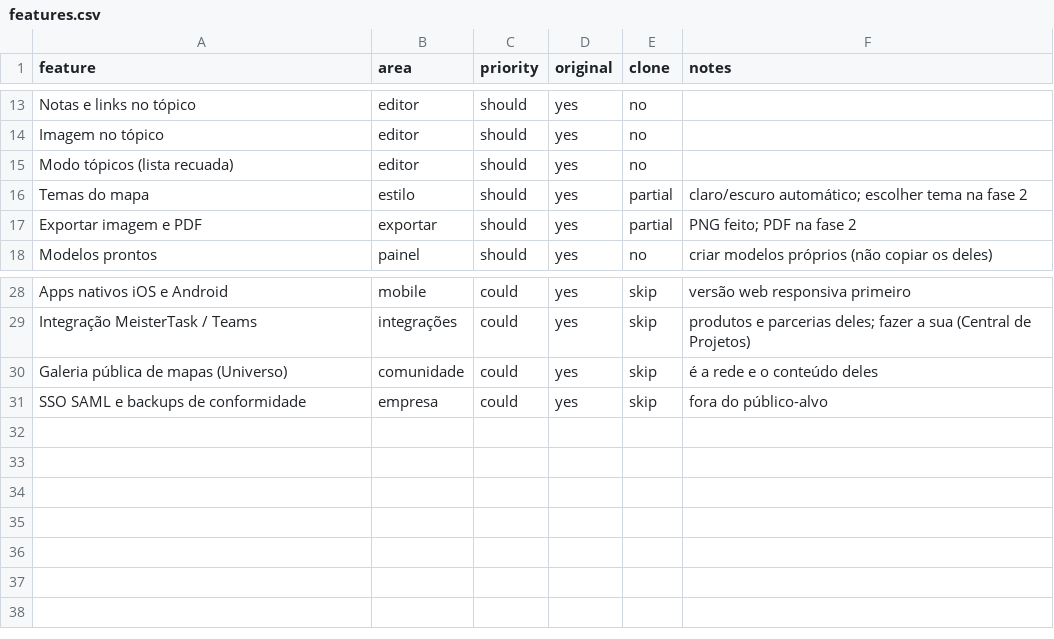
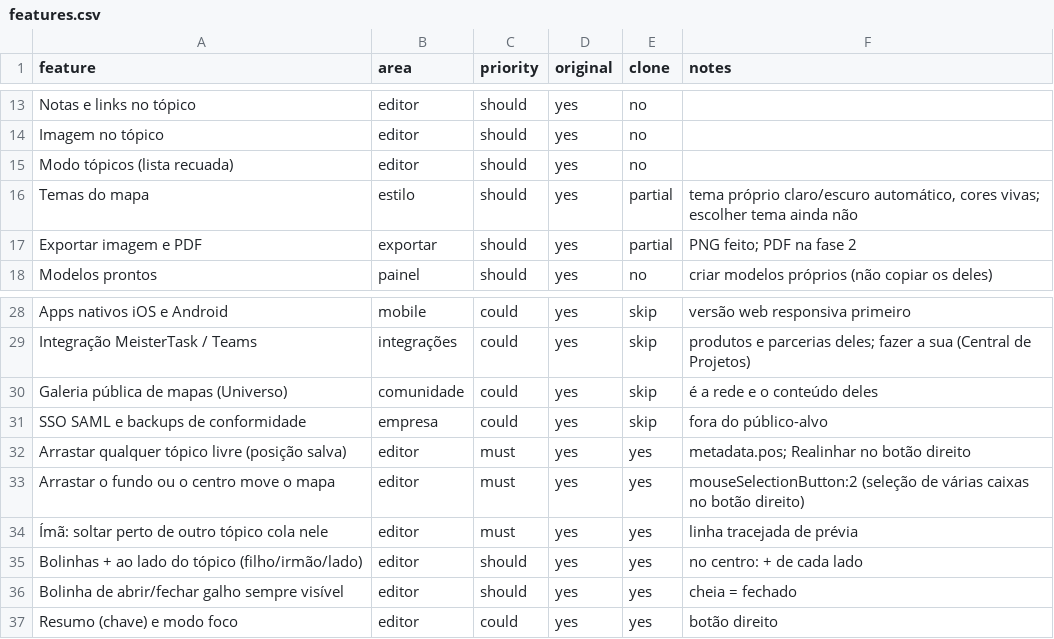
Before and after one commit to Adrianoprivo/site-direcional-midia, a CSV file: mind/docs/features.csv, drawn as a sheet; only a part is shown, gaps mark what is left out.

```diff
--- a/mind/docs/features.csv
+++ b/mind/docs/features.csv
@@ -15,3 +15,3 @@ Imagem no tópico,editor,should,yes,no,
 Modo tópicos (lista recuada),editor,should,yes,no,
-Temas do mapa,estilo,should,yes,partial,claro/escuro automático; escolher tema na fase 2
+Temas do mapa,estilo,should,yes,partial,"tema próprio claro/escuro automático, cores vivas; escolher tema ainda não"
 Exportar imagem e PDF,exportar,should,yes,partial,PNG feito; PDF na fase 2
@@ -31 +31,7 @@ Galeria pública de mapas (Universo),comunidade,could,yes,skip,é a rede e o con
 SSO SAML e backups de conformidade,empresa,could,yes,skip,fora do público-alvo
+Arrastar qualquer tópico livre (posição salva),editor,must,yes,yes,metadata.pos; Realinhar no botão direito
+Arrastar o fundo ou o centro move o mapa,editor,must,yes,yes,mouseSelectionButton:2 (seleção de várias caixas no botão direito)
+Ímã: soltar perto de outro tópico cola nele,editor,must,yes,yes,linha tracejada de prévia
+Bolinhas + ao lado do tópico (filho/irmão/lado),editor,should,yes,yes,no centro: + de cada lado
+Bolinha de abrir/fechar galho sempre visível,editor,should,yes,yes,cheia = fechado
+Resumo (chave) e modo foco,editor,could,yes,yes,botão direito
```
Also changed, not shown: 8 other files.
